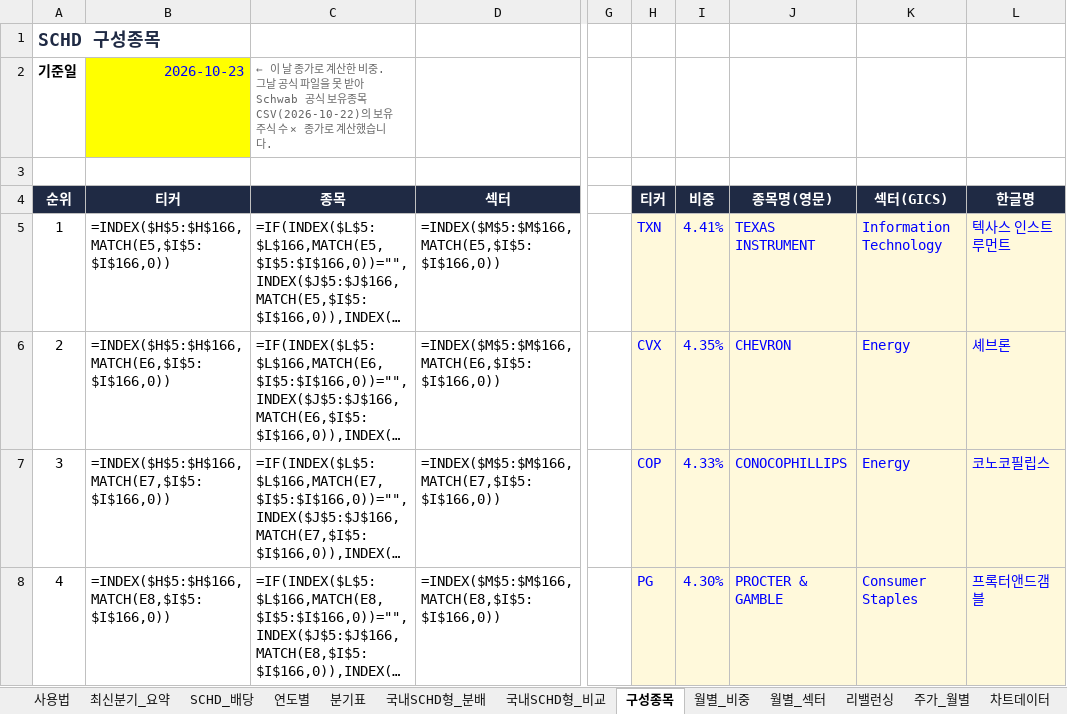
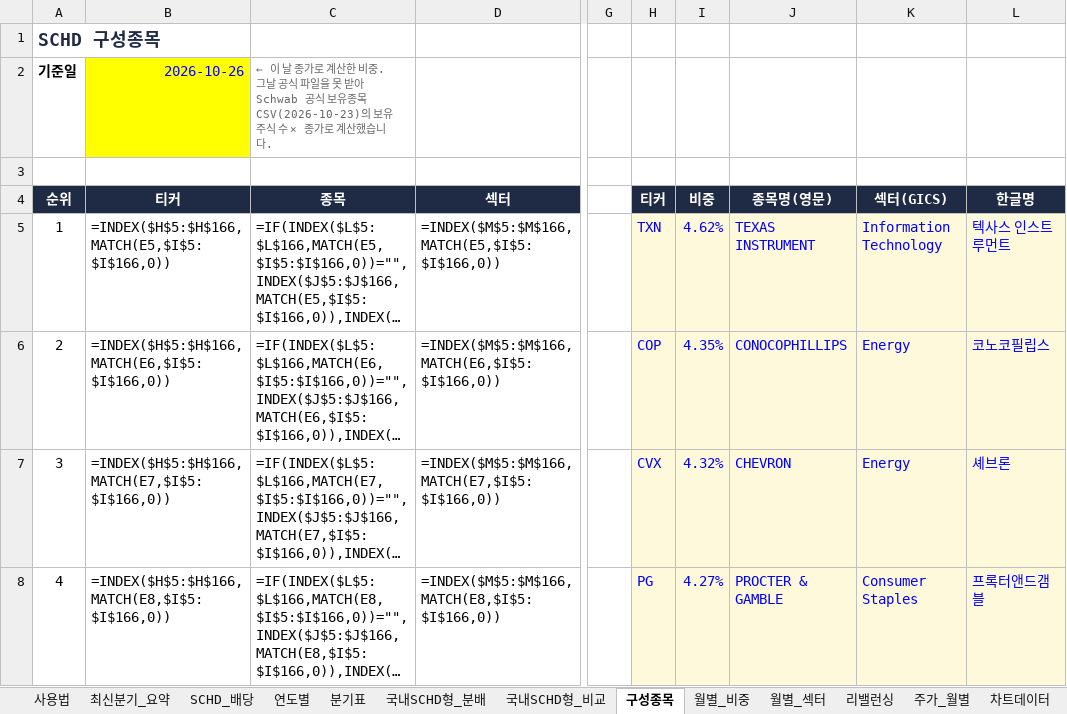
Before and after one commit to ttokjaeTV/schd-tracker, an Excel workbook: downloads/schd_dividend_tracker.xlsx, sheet 구성종목, drawn as a sheet; only a part is shown, gaps mark what is left out; long unchanged cells end in …; values as stored, in another font and other column widths than the file's, no borders; formulas without a stored value are shown as written; charts and pictures not drawn; the diff covers the shown part only; the diff names each change by its address in the sheet, - before the commit and + after, or states it on an @@ line.

```diff
--- a/downloads/schd_dividend_tracker.xlsx (sheet 구성종목)
+++ b/downloads/schd_dividend_tracker.xlsx (sheet 구성종목)
-B2 (티커): 2026-10-23
+B2 (티커): 2026-10-26
-C2 (종목): …유종목 CSV(2026-10-22)의 보유…
+C2 (종목): …유종목 CSV(2026-10-23)의 보유…
-I5 (비중): 4.41%
+I5 (비중): 4.62%
-H6 (티커): CVX
+H6 (티커): COP
-J6 (종목명(영문)): CHEVRON
+J6 (종목명(영문)): CONOCOPHILLIPS
-L6 (한글명): 셰브론
+L6 (한글명): 코노코필립스
-H7 (티커): COP
+H7 (티커): CVX
-I7 (비중): 4.33%
+I7 (비중): 4.32%
-J7 (종목명(영문)): CONOCOPHILLIPS
+J7 (종목명(영문)): CHEVRON
-L7 (한글명): 코노코필립스
+L7 (한글명): 셰브론
-I8 (비중): 4.30%
+I8 (비중): 4.27%
```
Also changed, not shown: 8 added rows, 8 removed rows, 76 edited cells, cell formats and row numbers in column A elsewhere in this sheet, sheet 주가_월별, sheet 사용법, 3 other files.
